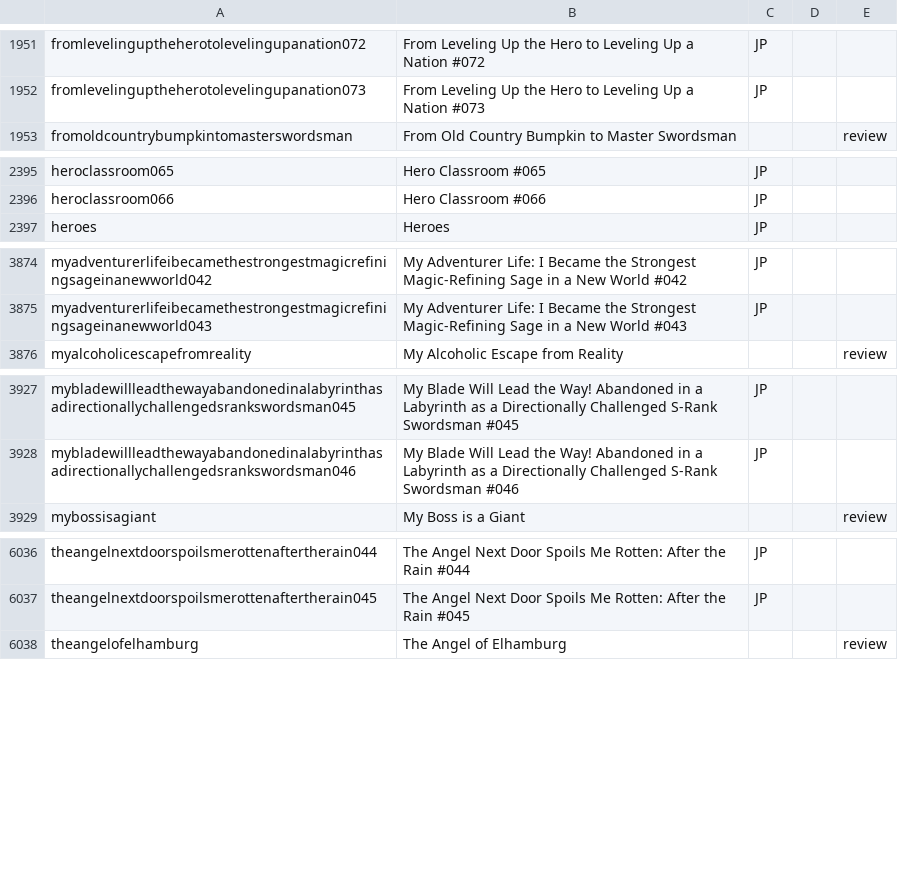
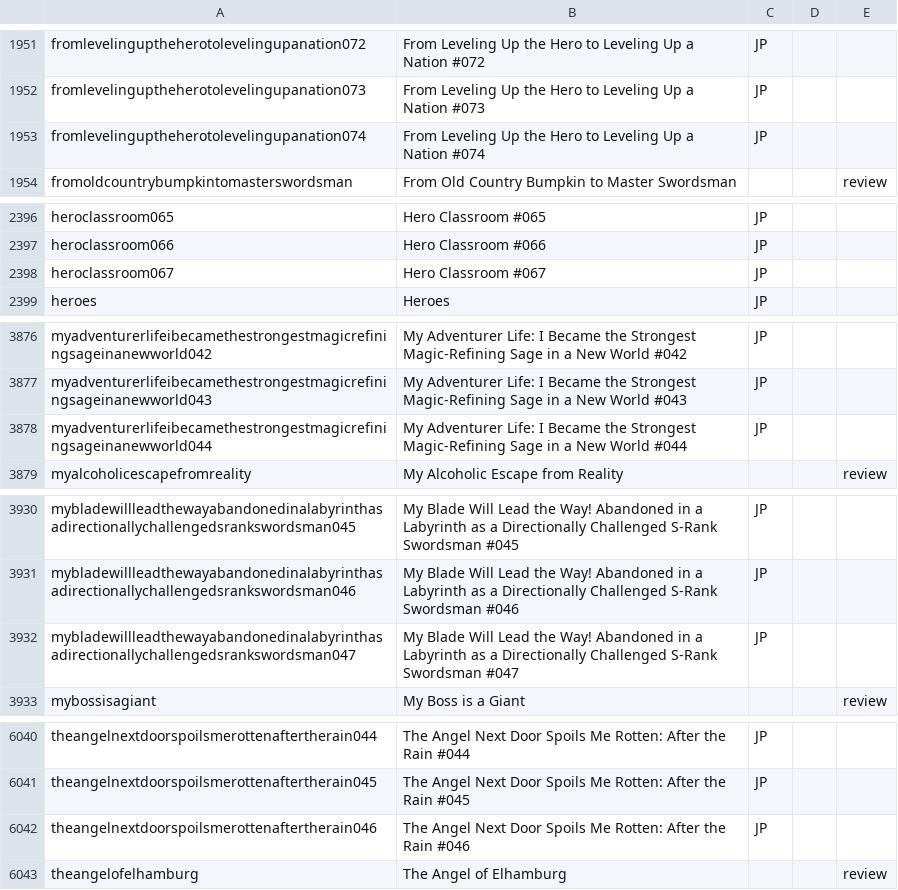
Before and after one commit to mangarelease/mangarelease.github.io, a CSV file: series.csv, drawn as a sheet; only a part is shown, gaps mark what is left out; the diff covers the shown part only; the diff names each change by its address in the sheet, - before the commit and + after, or states it on an @@ line.

```diff
--- a/series.csv
+++ b/series.csv
+row 1953: fromlevelinguptheherotolevelingupanation074 | From Leveling Up the Hero to Leveling Up a Nation #074 | JP
+row 2398: heroclassroom067 | Hero Classroom #067 | JP
+row 3878: myadventurerlifeibecamethestrongestmagicrefiningsageinanewworld044 | My Adventurer Life: I Became the Strongest Magic-Refining Sage in a New World #044 | JP
+row 3932: mybladewillleadthewayabandonedinalabyrinthasadirectionallychallengedsrankswordsman047 | My Blade Will Lead the Way! Abandoned in a Labyrinth as a Directionally Challenged S-Rank Swordsman #047 | JP
+row 6042: theangelnextdoorspoilsmerottenaftertherain046 | The Angel Next Door Spoils Me Rotten: After the Rain #046 | JP
```
Also changed, not shown: 4 added rows elsewhere in this file, 1 other file.
